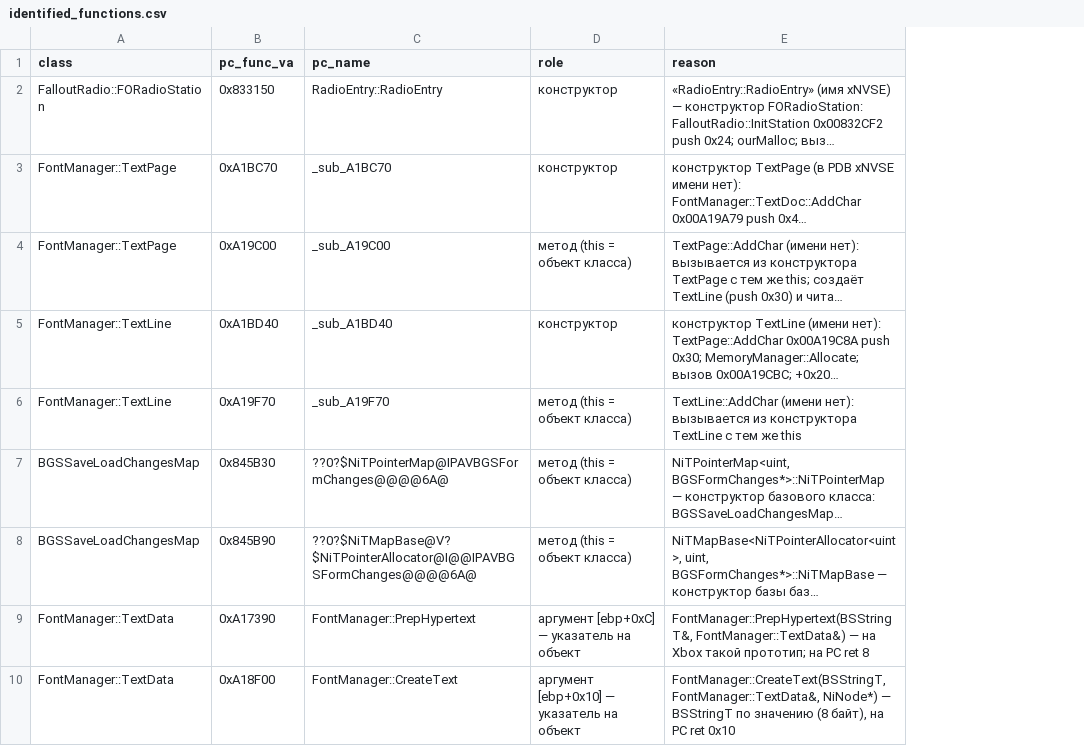
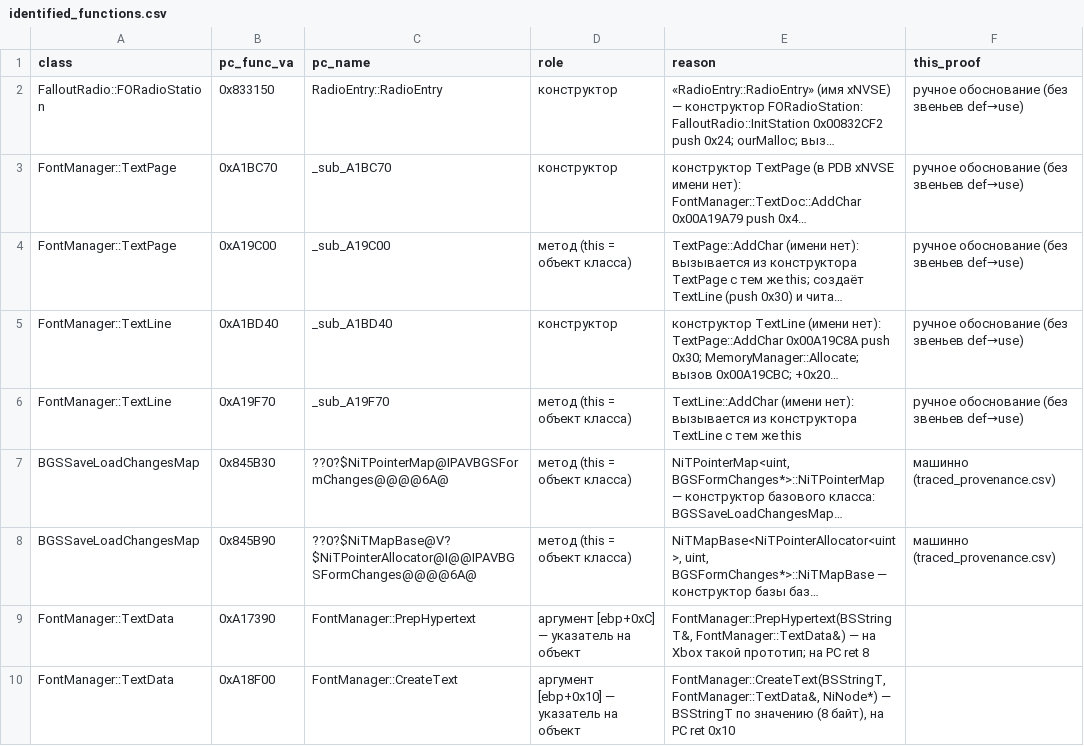
Before and after one commit to Infest-SBT/falloutnv.pdb-reverse.engineering, a CSV file: evidence/identified_functions.csv, drawn as a sheet; only a part is shown; long unchanged cells end in …; the diff names each change by its address in the sheet, - before the commit and + after, or states it on an @@ line.

```diff
--- a/evidence/identified_functions.csv
+++ b/evidence/identified_functions.csv
+column F (this_proof), rows 2-8: ручное обоснование (без звеньев def→use) | ручное обоснование (без звеньев def→use) | ручное обоснование (без звеньев def→use) | ручное обоснование (без звеньев def→use) | ручное обоснование (без звеньев def→use) | машинно (traced_provenance.csv) | машинно (traced_provenance.csv)
```
Also changed, not shown: evidence/compositions.csv, evidence/evidence_sizes.csv, 22 other files.
